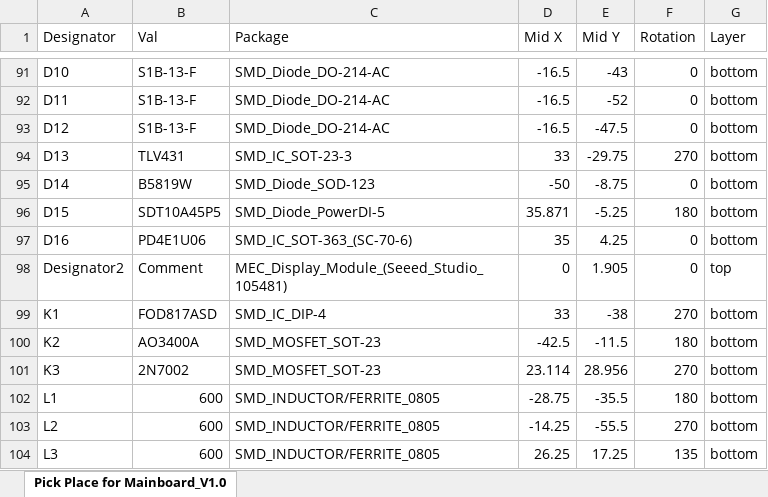
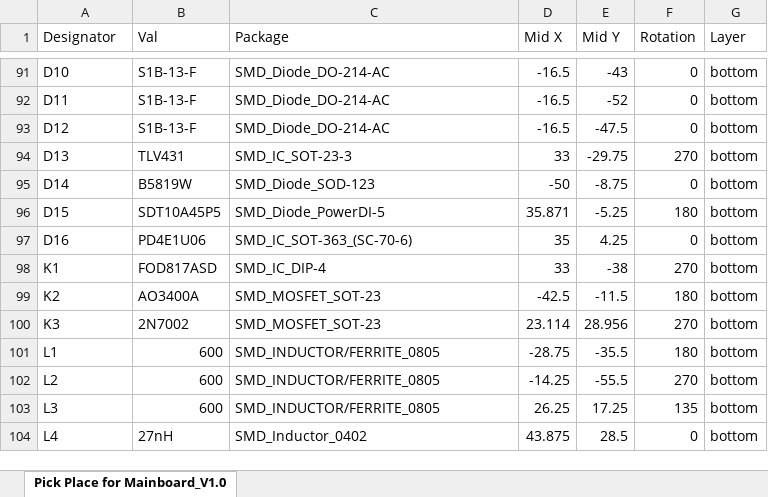
Before and after one commit to PA-OST-2023/heron-hardware, an Excel workbook: Mainboard/Project Outputs for Mainboard/Mainboard_V1.0 CPL.xlsx, sheet Pick Place for Mainboard_V1.0, drawn as a sheet; only a part is shown, gaps mark what is left out; the shorter side is filled out with more unchanged rows; values as stored, in another font and other column widths than the file's, no borders; the diff covers the shown part only; the diff names each change by its address in the sheet, - before the commit and + after, or states it on an @@ line.

```diff
--- a/Mainboard/Project Outputs for Mainboard/Mainboard_V1.0 CPL.xlsx (sheet Pick Place for Mainboard_V1.0)
+++ b/Mainboard/Project Outputs for Mainboard/Mainboard_V1.0 CPL.xlsx (sheet Pick Place for Mainboard_V1.0)
-row 98: Designator2 | Comment | MEC_Display_Module_(Seeed_Studio_105481) | 0 | 1.905 | 0 | top
```
Also changed, not shown: 19 removed rows elsewhere in this sheet, Mainboard/Project Outputs for Mainboard/Mainboard_V1.0 BOM.xlsx, 2 other files.
